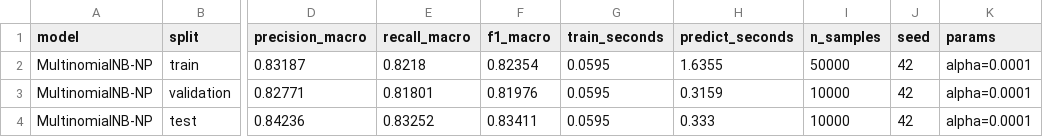
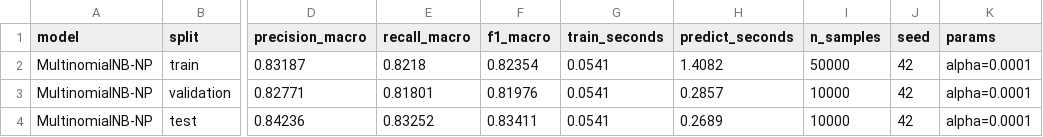
Before and after one commit to gautrangtoidayyy/Pattern-Recognition, a CSV file: results/1_Bayes_metrics.csv, drawn as a sheet; only a part is shown, gaps mark what is left out; the diff names each change by its address in the sheet, - before the commit and + after, or states it on an @@ line.

Commit message:
NgHung: Chỉnh Bayes

```diff
--- a/results/1_Bayes_metrics.csv
+++ b/results/1_Bayes_metrics.csv
-G2:G4 (train_seconds): 0.0595
+G2:G4 (train_seconds): 0.0541
-H2 (predict_seconds): 1.6355
+H2 (predict_seconds): 1.4082
-H3 (predict_seconds): 0.3159
+H3 (predict_seconds): 0.2857
-H4 (predict_seconds): 0.333
+H4 (predict_seconds): 0.2689
```
Also changed, not shown: 2 other files.
